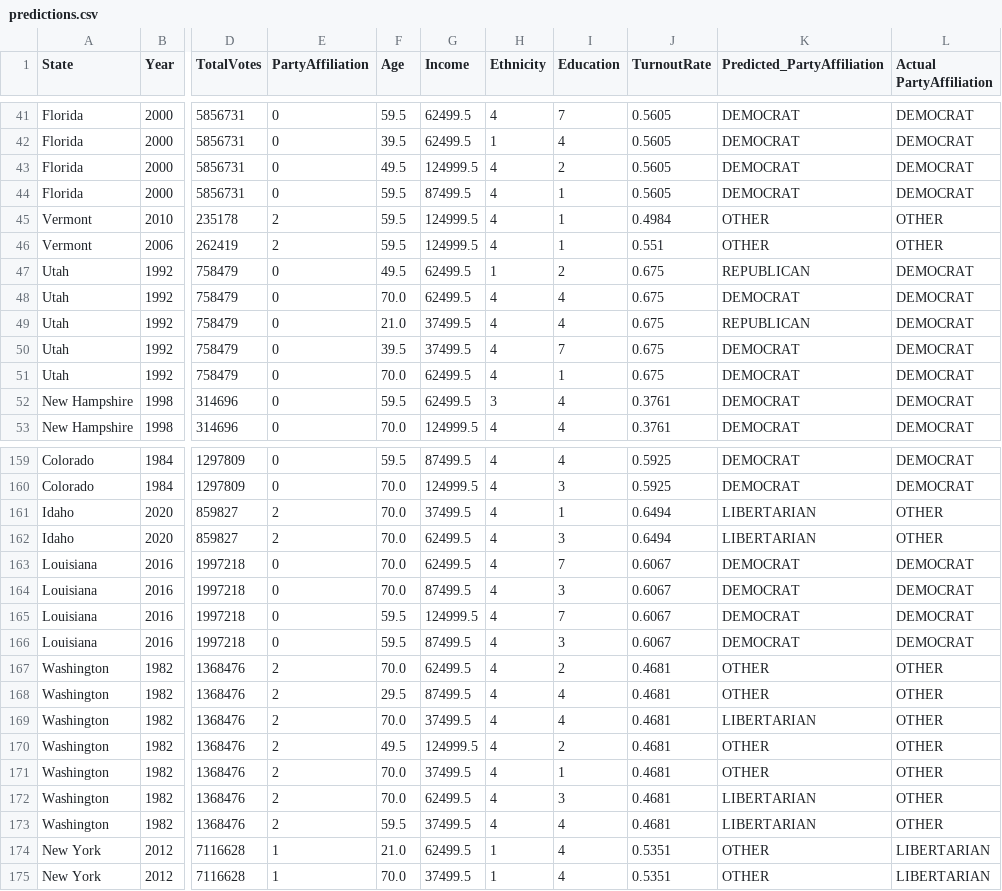
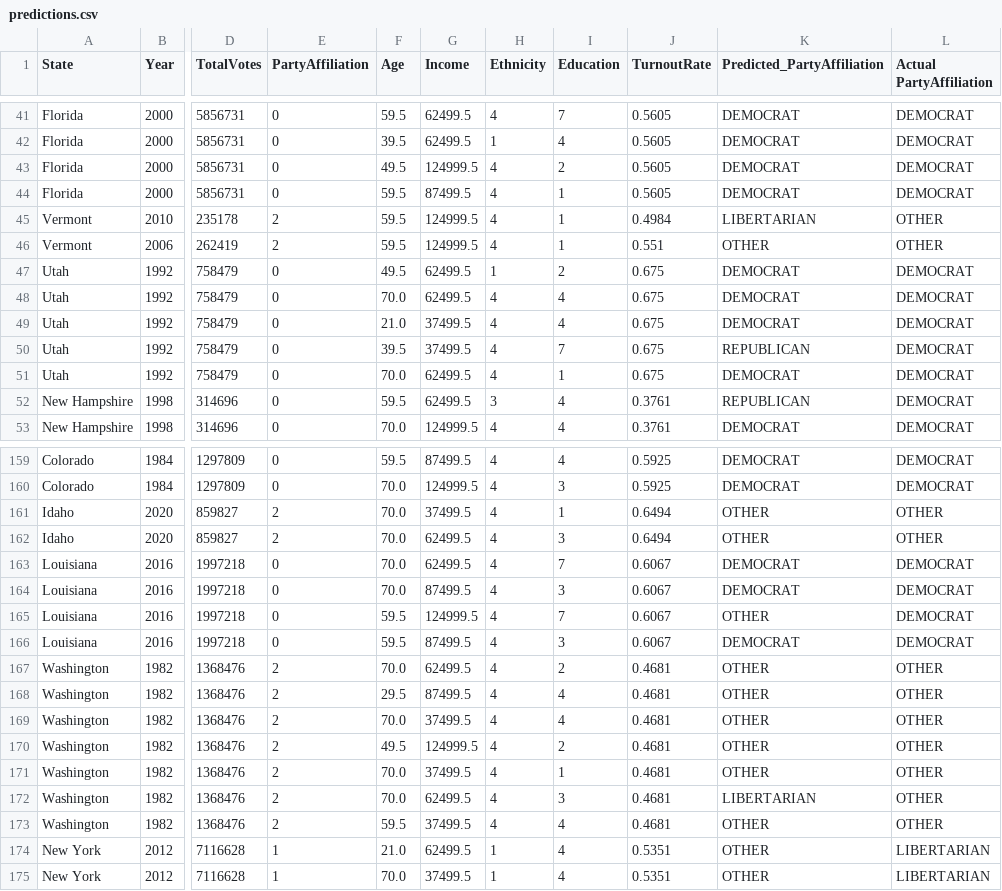
Before and after one commit to sshar278/ser594_23fc_project, a CSV file: evaluation/predictions.csv, drawn as a sheet; only a part is shown, gaps mark what is left out; the diff covers the shown part only; the diff names each change by its address in the sheet, - before the commit and + after, or states it on an @@ line.

```diff
--- a/evaluation/predictions.csv
+++ b/evaluation/predictions.csv
-K45 (Predicted_PartyAffiliation): OTHER
+K45 (Predicted_PartyAffiliation): LIBERTARIAN
-K47 (Predicted_PartyAffiliation): REPUBLICAN
+K47 (Predicted_PartyAffiliation): DEMOCRAT
-K49 (Predicted_PartyAffiliation): REPUBLICAN
+K49 (Predicted_PartyAffiliation): DEMOCRAT
-K50 (Predicted_PartyAffiliation): DEMOCRAT
+K50 (Predicted_PartyAffiliation): REPUBLICAN
-K52 (Predicted_PartyAffiliation): DEMOCRAT
+K52 (Predicted_PartyAffiliation): REPUBLICAN
-K161:K162 (Predicted_PartyAffiliation): LIBERTARIAN
+K161:K162 (Predicted_PartyAffiliation): OTHER
-K165 (Predicted_PartyAffiliation): DEMOCRAT
+K165 (Predicted_PartyAffiliation): OTHER
-K169 (Predicted_PartyAffiliation): LIBERTARIAN
+K169 (Predicted_PartyAffiliation): OTHER
-K173 (Predicted_PartyAffiliation): LIBERTARIAN
+K173 (Predicted_PartyAffiliation): OTHER
```
Also changed, not shown: 35 edited cells elsewhere in this file, 4 other files.
